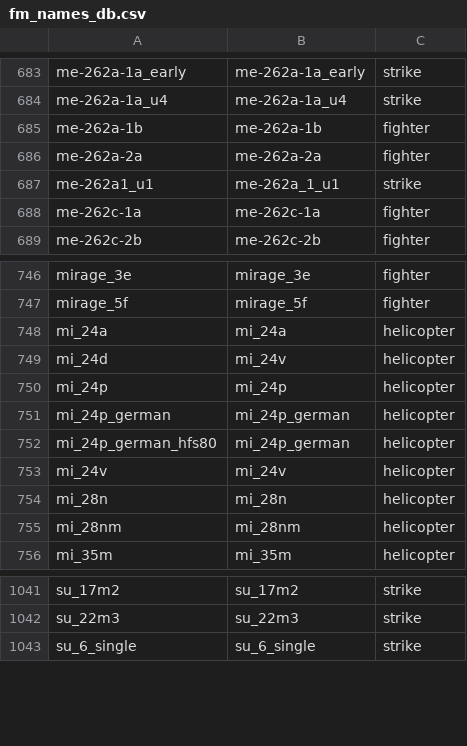
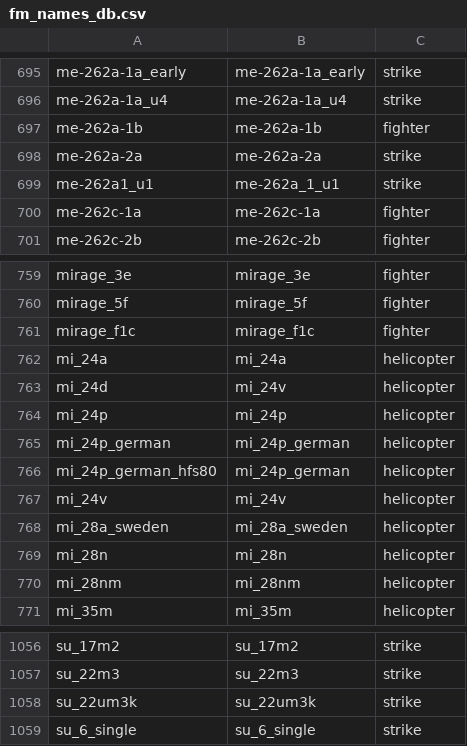
Before and after one commit to MeSoftHorny/WTRTI-Data, a CSV file: FM/fm_names_db.csv, drawn as a sheet; only a part is shown, gaps mark what is left out; the diff covers the shown part only.

```diff
--- a/FM/fm_names_db.csv
+++ b/FM/fm_names_db.csv
@@ -685,3 +697,3 @@ me-262a-1a_u4;me-262a-1a_u4;strike
 me-262a-1b;me-262a-1b;fighter
-me-262a-2a;me-262a-2a;fighter
+me-262a-2a;me-262a-2a;strike
 me-262a1_u1;me-262a_1_u1;strike
@@ -747,2 +760,3 @@ mirage_3e;mirage_3e;fighter
 mirage_5f;mirage_5f;fighter
+mirage_f1c;mirage_f1c;fighter
 mi_24a;mi_24a;helicopter
@@ -753,2 +767,3 @@ mi_24p_german_hfs80;mi_24p_german;helicopter
 mi_24v;mi_24v;helicopter
+mi_28a_sweden;mi_28a_sweden;helicopter
 mi_28n;mi_28n;helicopter
@@ -1042,2 +1057,3 @@ su_17m2;su_17m2;strike
 su_22m3;su_22m3;strike
+su_22um3k;su_22um3k;strike
 su_6_single;su_6_single;strike
```
Also changed, not shown: 14 added rows and 1 removed row elsewhere in this file, FM/fm_data_db.csv, 1 other file.
